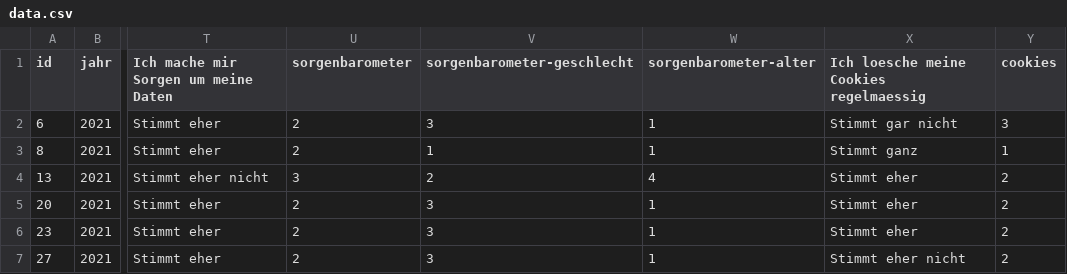
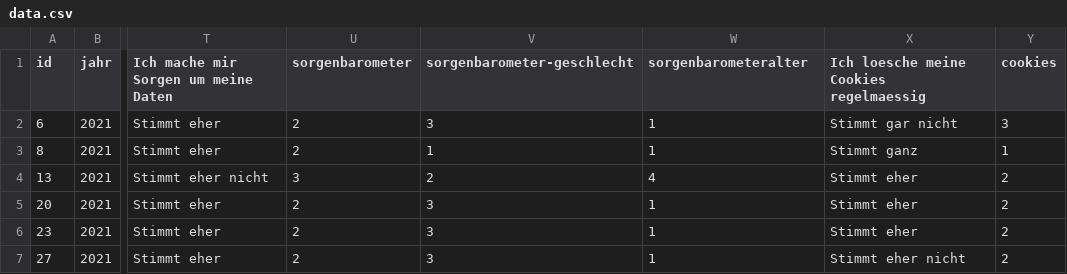
Before and after one commit to tidde-bubble/bubblechartdeluxe, a CSV file: assets/data/data.csv, drawn as a sheet; only a part is shown, gaps mark what is left out; the diff names each change by its address in the sheet, - before the commit and + after, or states it on an @@ line.

```diff
--- a/assets/data/data.csv
+++ b/assets/data/data.csv
-W1: sorgenbarometer-alter
+W1: sorgenbarometeralter
```
Also changed, not shown: 2 other files.
